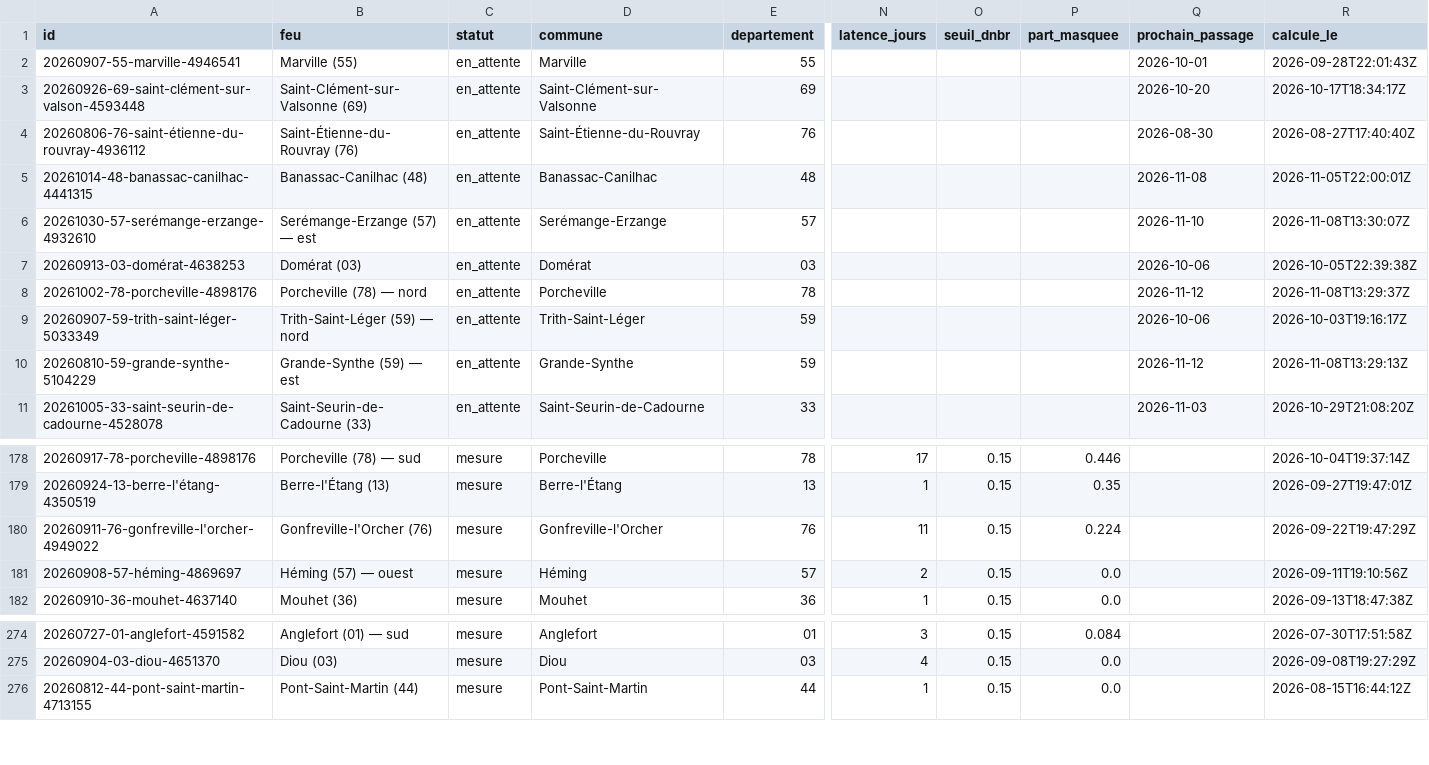
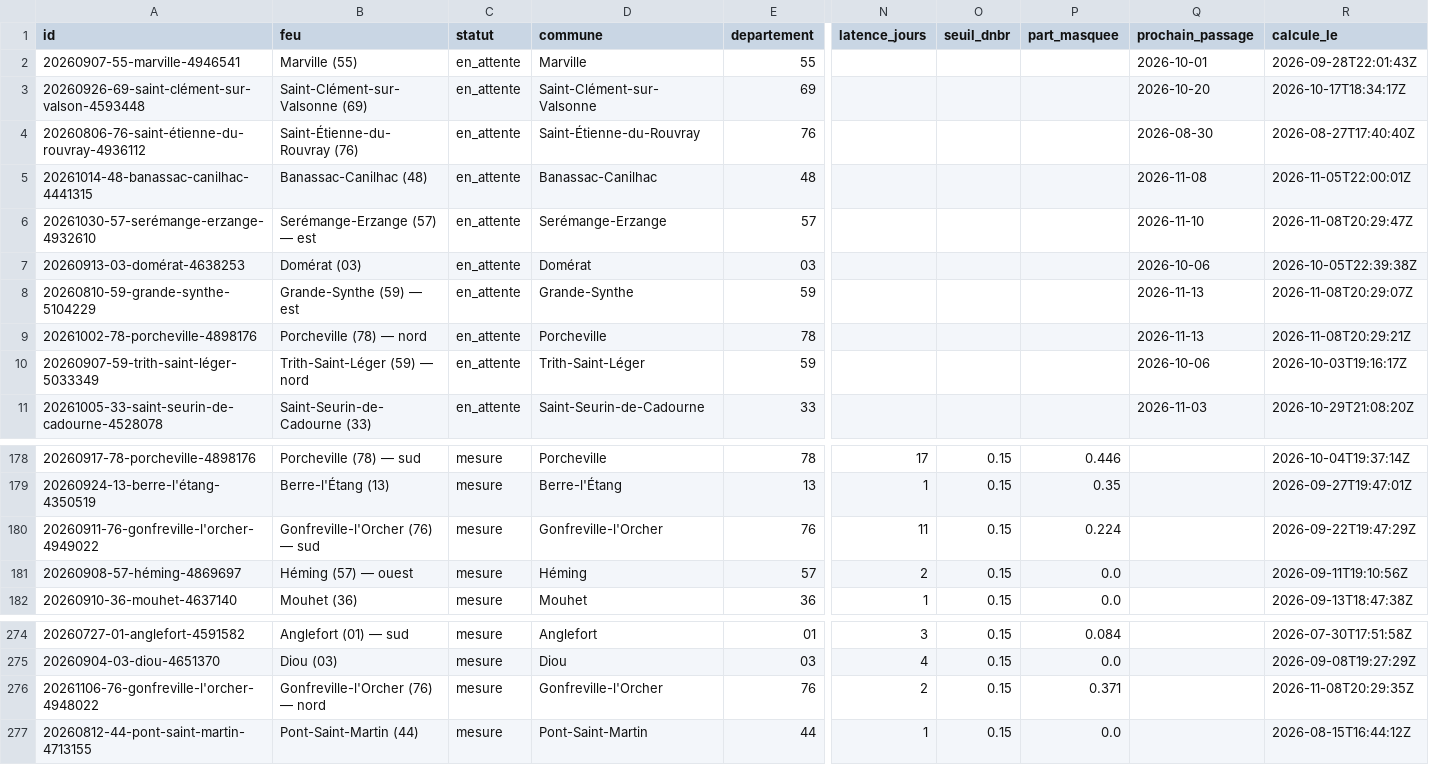
Before and after one commit to r0bp3nguin/brulis, a CSV file: site/data/feux.csv, drawn as a sheet; only a part is shown, gaps mark what is left out; removed rows and columns are numbered as before the commit, all else as after; rows hold the shown columns only; the diff names each change by its address in the sheet, - before the commit and + after, or states it on an @@ line.

```diff
--- a/site/data/feux.csv
+++ b/site/data/feux.csv
-R6 (calcule_le): 2026-11-08T13:30:07Z
+R6 (calcule_le): 2026-11-08T20:29:47Z
+row 8: 20260810-59-grande-synthe-5104229 | Grande-Synthe (59) — est | en_attente | Grande-Synthe | 59 |  |  |  | 2026-11-13 | 2026-11-08T20:29:07Z
-Q9 (prochain_passage): 2026-11-12
+Q9 (prochain_passage): 2026-11-13
-R9 (calcule_le): 2026-11-08T13:29:37Z
+R9 (calcule_le): 2026-11-08T20:29:21Z
-row 10: 20260810-59-grande-synthe-5104229 | Grande-Synthe (59) — est | en_attente | Grande-Synthe | 59 |  |  |  | 2026-11-12 | 2026-11-08T13:29:13Z
-B180 (feu): Gonfreville-l'Orcher (76)
+B180 (feu): Gonfreville-l'Orcher (76) — sud
+row 276: 20261106-76-gonfreville-l'orcher-4948022 | Gonfreville-l'Orcher (76) — nord | mesure | Gonfreville-l'Orcher | 76 | 2 | 0.15 | 0.371 |  | 2026-11-08T20:29:35Z
```
Also changed, not shown: 11 other files.
